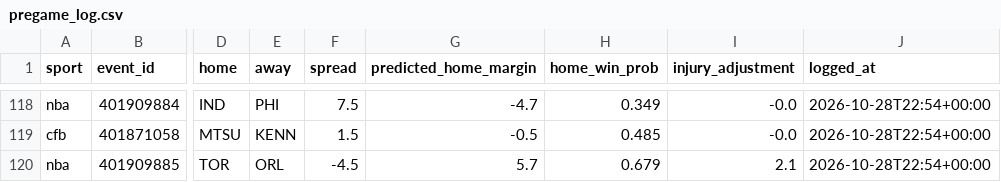
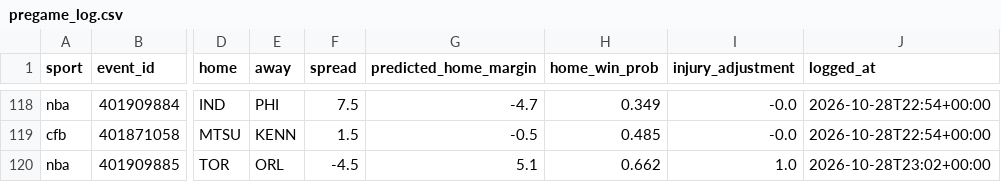
Before and after one commit to adotscotty/HandsDownAI, a CSV file: data/pregame_log.csv, drawn as a sheet; only a part is shown, gaps mark what is left out; the diff names each change by its address in the sheet, - before the commit and + after, or states it on an @@ line.

```diff
--- a/data/pregame_log.csv
+++ b/data/pregame_log.csv
-G120 (predicted_home_margin): 5.7
+G120 (predicted_home_margin): 5.1
-H120 (home_win_prob): 0.679
+H120 (home_win_prob): 0.662
-I120 (injury_adjustment): 2.1
+I120 (injury_adjustment): 1.0
-J120 (logged_at): 2026-10-28T22:54+00:00
+J120 (logged_at): 2026-10-28T23:02+00:00
```
Also changed, not shown: data/season_nba.csv, 1 other file.
